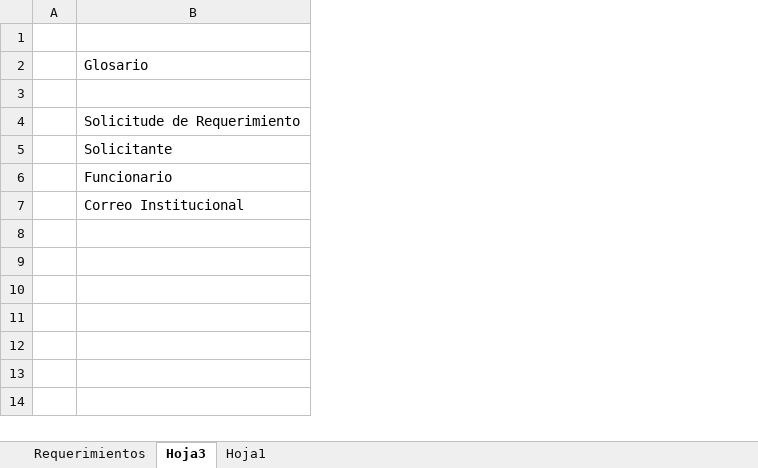
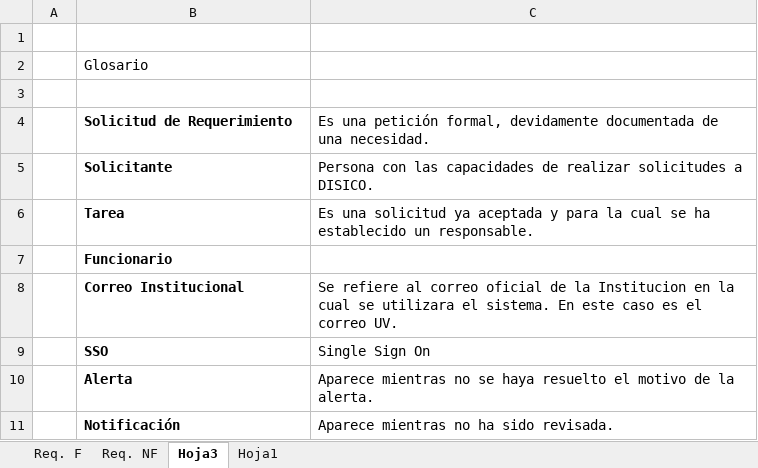
Before and after one commit to yano2h/TESIS, an Excel workbook: Informes/Requerimientos.xlsx, sheet Hoja3, drawn as a sheet; values as stored, in another font and other column widths than the file's, no borders; addresses are those after the commit; the diff names each change by its address in the sheet, - before the commit and + after, or states it on an @@ line.

Commit message:
Se agregan nuevos requerimientos funcionales y no funcionales

```diff
--- a/Informes/Requerimientos.xlsx (sheet Hoja3)
+++ b/Informes/Requerimientos.xlsx (sheet Hoja3)
-sheet tab: Requerimientos
+sheet tab: Req. F
+sheet tab: Req. NF
+column C, rows 4-5: Es una petición formal, devidamente documentada de una necesidad. | Persona con las capacidades de realizar solicitudes a DISICO.; row 8: Se refiere al correo oficial de la Institucion en la cual se utilizara el sistema. En este caso es el correo UV.
-B4: Solicitude de Requerimiento
+B4: Solicitud de Requerimiento
-B4:B5 bold: off
+B4:B5 bold: on
+row 6:  | Tarea | Es una solicitud ya aceptada y para la cual se ha establecido un responsable.
-B7:B8 bold: off
+B7:B8 bold: on
+row 9:  | SSO | Single Sign On
+row 10:  | Alerta | Aparece mientras no se haya resuelto el motivo de la alerta.
+row 11:  | Notificación | Aparece mientras no ha sido revisada.
```
Also changed, not shown: sheet Req. F.
